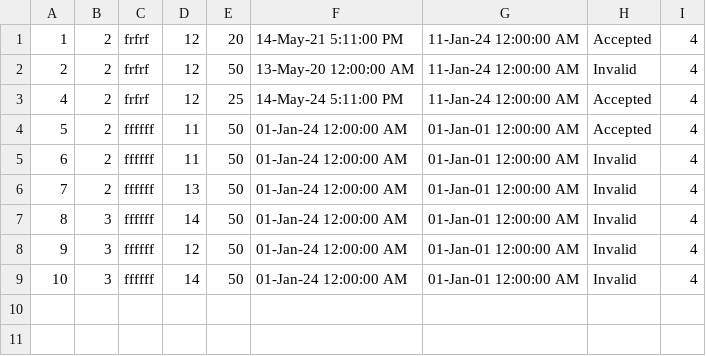
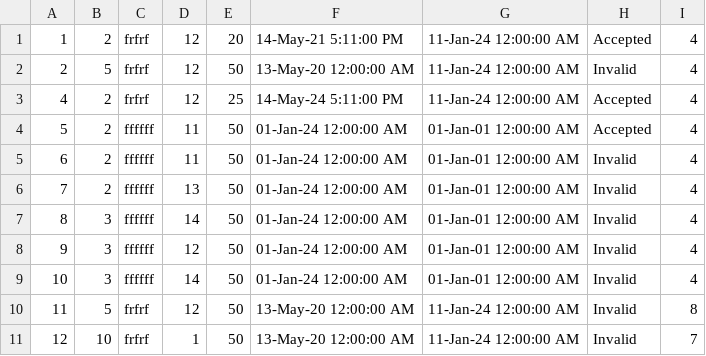
Before and after one commit to ivanailijin/SIMS-Project-team-C, a CSV file: TravelService/TravelService/Resources/Data/tourRequests.csv, drawn as a sheet.

Commit message:
Nova klasa NewTourNotification

```diff
--- a/TravelService/TravelService/Resources/Data/tourRequests.csv
+++ b/TravelService/TravelService/Resources/Data/tourRequests.csv
@@ -1,3 +1,3 @@
 1|2|frfrf|12|20|14-May-21 5:11:00 PM|11-Jan-24 12:00:00 AM|Accepted|4
-2|2|frfrf|12|50|13-May-20 12:00:00 AM|11-Jan-24 12:00:00 AM|Invalid|4
+2|5|frfrf|12|50|13-May-20 12:00:00 AM|11-Jan-24 12:00:00 AM|Invalid|4
 4|2|frfrf|12|25|14-May-24 5:11:00 PM|11-Jan-24 12:00:00 AM|Accepted|4
@@ -9 +9,3 @@
 10|3|ffffff|14|50|01-Jan-24 12:00:00 AM|01-Jan-01 12:00:00 AM|Invalid|4
+11|5|frfrf|12|50|13-May-20 12:00:00 AM|11-Jan-24 12:00:00 AM|Invalid|8
+12|10|frfrf|1|50|13-May-20 12:00:00 AM|11-Jan-24 12:00:00 AM|Invalid|7
```
Also changed, not shown: TravelService/TravelService/Resources/Data/checkpoint.csv, 13 other files.
